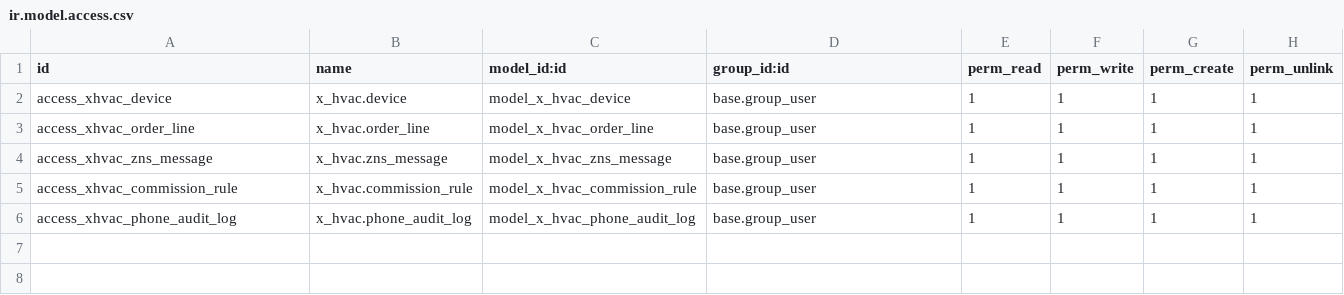
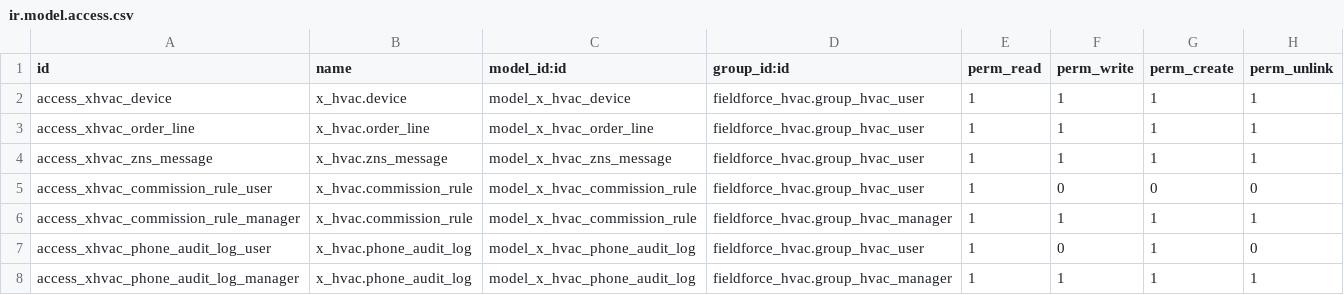
Before and after one commit to duylequang2303/fieldforcemoblie, a CSV file: odoo_custom_addons/fieldforce_hvac/security/ir.model.access.csv, drawn as a sheet.

Commit message:
feat(hvac): address CodeRabbit feedback, disable cron jobs, fix masking dependency and add accessibility

```diff
--- a/odoo_custom_addons/fieldforce_hvac/security/ir.model.access.csv
+++ b/odoo_custom_addons/fieldforce_hvac/security/ir.model.access.csv
@@ -1,6 +1,8 @@
 id,name,model_id:id,group_id:id,perm_read,perm_write,perm_create,perm_unlink
-access_xhvac_device,x_hvac.device,model_x_hvac_device,base.group_user,1,1,1,1
-access_xhvac_order_line,x_hvac.order_line,model_x_hvac_order_line,base.group_user,1,1,1,1
-access_xhvac_zns_message,x_hvac.zns_message,model_x_hvac_zns_message,base.group_user,1,1,1,1
-access_xhvac_commission_rule,x_hvac.commission_rule,model_x_hvac_commission_rule,base.group_user,1,1,1,1
-access_xhvac_phone_audit_log,x_hvac.phone_audit_log,model_x_hvac_phone_audit_log,base.group_user,1,1,1,1
+access_xhvac_device,x_hvac.device,model_x_hvac_device,fieldforce_hvac.group_hvac_user,1,1,1,1
+access_xhvac_order_line,x_hvac.order_line,model_x_hvac_order_line,fieldforce_hvac.group_hvac_user,1,1,1,1
+access_xhvac_zns_message,x_hvac.zns_message,model_x_hvac_zns_message,fieldforce_hvac.group_hvac_user,1,1,1,1
+access_xhvac_commission_rule_user,x_hvac.commission_rule,model_x_hvac_commission_rule,fieldforce_hvac.group_hvac_user,1,0,0,0
+access_xhvac_commission_rule_manager,x_hvac.commission_rule,model_x_hvac_commission_rule,fieldforce_hvac.group_hvac_manager,1,1,1,1
+access_xhvac_phone_audit_log_user,x_hvac.phone_audit_log,model_x_hvac_phone_audit_log,fieldforce_hvac.group_hvac_user,1,0,1,0
+access_xhvac_phone_audit_log_manager,x_hvac.phone_audit_log,model_x_hvac_phone_audit_log,fieldforce_hvac.group_hvac_manager,1,1,1,1
```
Also changed, not shown: 8 other files.
